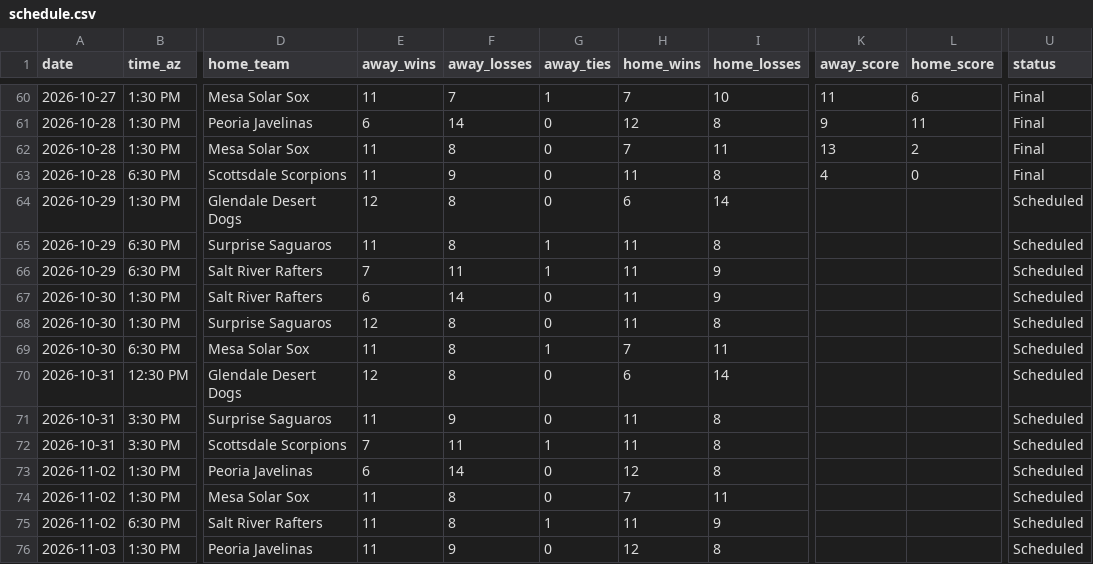
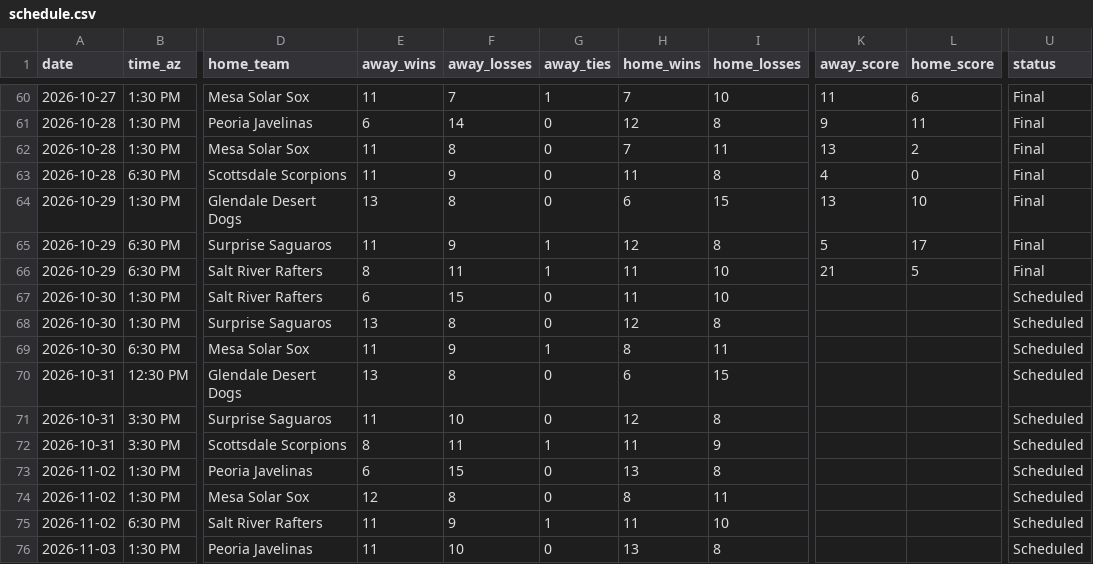
Before and after one commit to josh-hoff/AFL, a CSV file: data/2026/schedule.csv, drawn as a sheet; only a part is shown, gaps mark what is left out; the diff covers the shown part only; the diff names each change by its address in the sheet, - before the commit and + after, or states it on an @@ line.

```diff
--- a/data/2026/schedule.csv
+++ b/data/2026/schedule.csv
-E64 (away_wins): 12
+E64 (away_wins): 13
-I64 (home_losses): 14
+I64 (home_losses): 15
-K64 (away_score): (empty)
+K64 (away_score): 13
-L64 (home_score): (empty)
+L64 (home_score): 10
-U64:U66 (status): Scheduled
+U64:U66 (status): Final
-F65 (away_losses): 8
+F65 (away_losses): 9
-H65 (home_wins): 11
+H65 (home_wins): 12
-K65 (away_score): (empty)
+K65 (away_score): 5
-L65 (home_score): (empty)
+L65 (home_score): 17
-E66 (away_wins): 7
+E66 (away_wins): 8
-I66:I67 (home_losses): 9
+I66:I67 (home_losses): 10
-K66 (away_score): (empty)
+K66 (away_score): 21
-L66 (home_score): (empty)
+L66 (home_score): 5
-F67 (away_losses): 14
+F67 (away_losses): 15
-E68 (away_wins): 12
+E68 (away_wins): 13
-H68 (home_wins): 11
+H68 (home_wins): 12
-F69 (away_losses): 8
+F69 (away_losses): 9
-H69 (home_wins): 7
+H69 (home_wins): 8
-E70 (away_wins): 12
+E70 (away_wins): 13
-I70 (home_losses): 14
+I70 (home_losses): 15
-F71 (away_losses): 9
+F71 (away_losses): 10
-H71 (home_wins): 11
+H71 (home_wins): 12
-E72 (away_wins): 7
+E72 (away_wins): 8
-I72 (home_losses): 8
+I72 (home_losses): 9
-F73 (away_losses): 14
+F73 (away_losses): 15
-H73 (home_wins): 12
+H73 (home_wins): 13
-E74 (away_wins): 11
+E74 (away_wins): 12
-H74 (home_wins): 7
+H74 (home_wins): 8
-F75 (away_losses): 8
+F75 (away_losses): 9
-I75 (home_losses): 9
+I75 (home_losses): 10
-F76 (away_losses): 9
+F76 (away_losses): 10
-H76 (home_wins): 12
+H76 (home_wins): 13
```
Also changed, not shown: 34 edited cells elsewhere in this file, data/2026/batting_lineups.csv, data/2026/decisions.csv, 10 other files.
